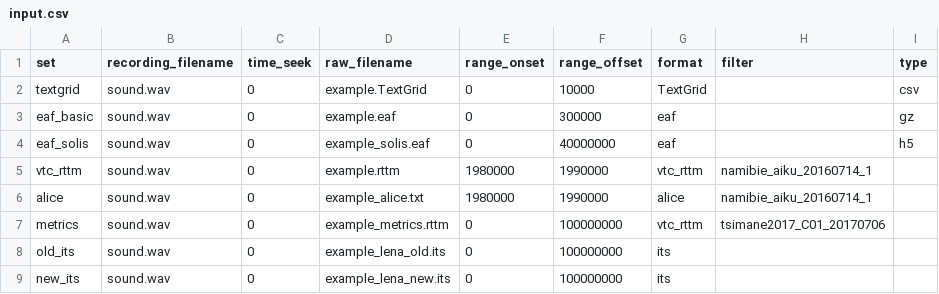
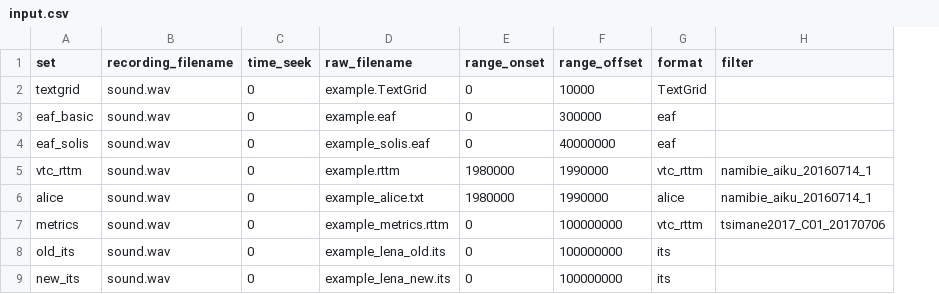
Before and after one commit to LAAC-LSCP/ChildProject, a CSV file: examples/valid_raw_data/annotations/input.csv, drawn as a sheet; the diff names each change by its address in the sheet, - before the commit and + after, or states it on an @@ line.

```diff
--- a/examples/valid_raw_data/annotations/input.csv
+++ b/examples/valid_raw_data/annotations/input.csv
-column I (type), rows 2-4: csv | gz | h5
```
Also changed, not shown: 4 other files.
